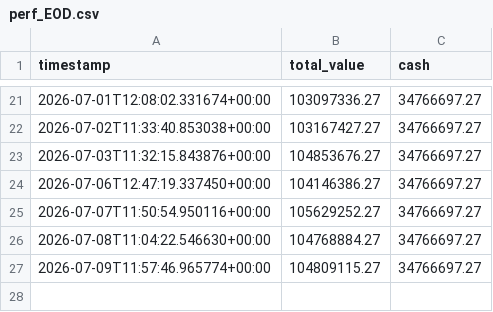
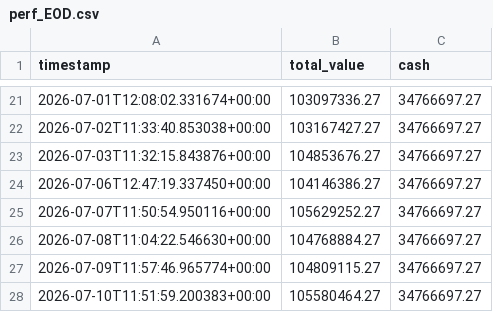
Before and after one commit to rikirinjani/idx-trader, a CSV file: reports/perf_EOD.csv, drawn as a sheet; only a part is shown, gaps mark what is left out.

```diff
--- a/reports/perf_EOD.csv
+++ b/reports/perf_EOD.csv
@@ -27 +27,2 @@ timestamp,total_value,cash
 2026-07-09T11:57:46.965774+00:00,104809115.27,34766697.27
+2026-07-10T11:51:59.200383+00:00,105580464.27,34766697.27
```
Also changed, not shown: 2 other files.
